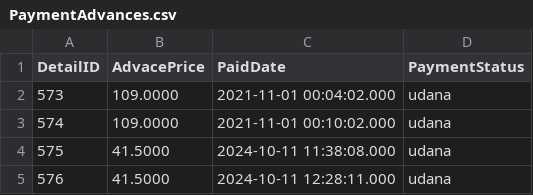
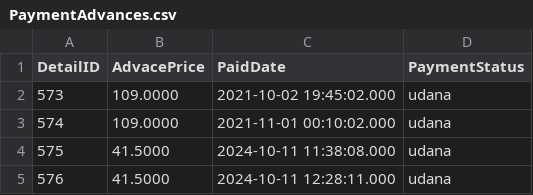
Before and after one commit to Blajszu/College_DataBase_Project, a CSV file: Tables Data/PaymentAdvances.csv, drawn as a sheet; only a part is shown.

Commit message:
Update data in PaymentAdvances

```diff
--- a/Tables Data/PaymentAdvances.csv
+++ b/Tables Data/PaymentAdvances.csv
@@ -1,3 +1,3 @@
 DetailID,AdvacePrice,PaidDate,PaymentStatus
-573,109.0000,2021-11-01 00:04:02.000,udana
+573,109.0000,2021-10-02 19:45:02.000,udana
 574,109.0000,2021-11-01 00:10:02.000,udana
```
